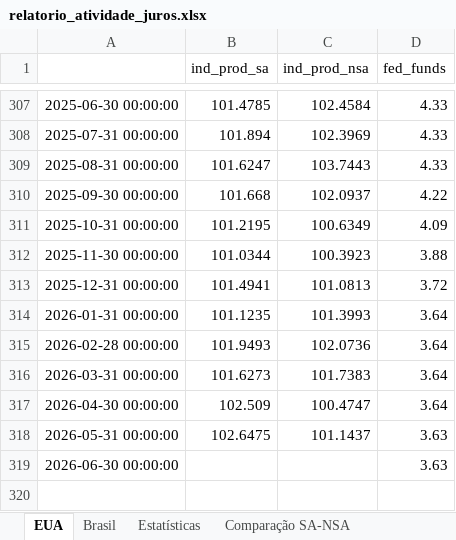
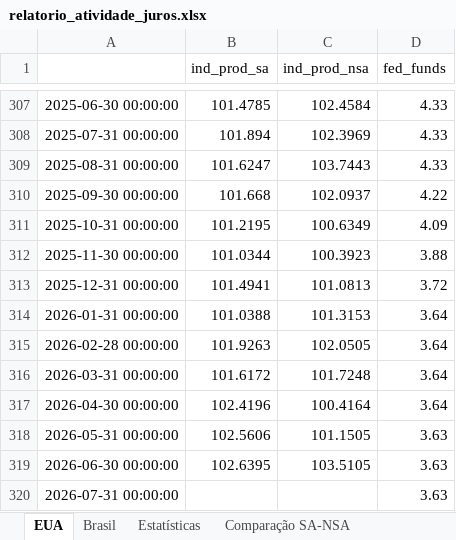
Before and after one commit to heitsikzin-bit/relatorio-atividade-juros, an Excel workbook: relatorio_atividade_juros.xlsx, sheet EUA, drawn as a sheet; only a part is shown, gaps mark what is left out; values as stored, in another font and other column widths than the file's, no borders; the diff names each change by its address in the sheet, - before the commit and + after, or states it on an @@ line.

```diff
--- a/relatorio_atividade_juros.xlsx (sheet EUA)
+++ b/relatorio_atividade_juros.xlsx (sheet EUA)
-B314 (ind_prod_sa): 101.1235
+B314 (ind_prod_sa): 101.0388
-C314 (ind_prod_nsa): 101.3993
+C314 (ind_prod_nsa): 101.3153
-B315 (ind_prod_sa): 101.9493
+B315 (ind_prod_sa): 101.9263
-C315 (ind_prod_nsa): 102.0736
+C315 (ind_prod_nsa): 102.0505
-B316 (ind_prod_sa): 101.6273
+B316 (ind_prod_sa): 101.6172
-C316 (ind_prod_nsa): 101.7383
+C316 (ind_prod_nsa): 101.7248
-B317 (ind_prod_sa): 102.509
+B317 (ind_prod_sa): 102.4196
-C317 (ind_prod_nsa): 100.4747
+C317 (ind_prod_nsa): 100.4164
-B318 (ind_prod_sa): 102.6475
+B318 (ind_prod_sa): 102.5606
-C318 (ind_prod_nsa): 101.1437
+C318 (ind_prod_nsa): 101.1505
-B319 (ind_prod_sa): (empty)
+B319 (ind_prod_sa): 102.6395
-C319 (ind_prod_nsa): (empty)
+C319 (ind_prod_nsa): 103.5105
+row 320: 2026-07-31 00:00:00 |  |  | 3.63
```
Also changed, not shown: sheet Brasil, sheet Estatísticas, sheet Comparação SA-NSA, 5 other files.
